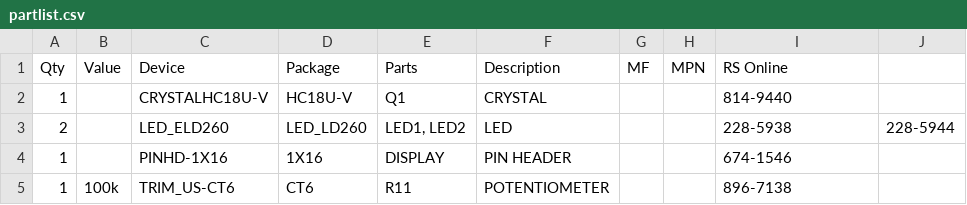
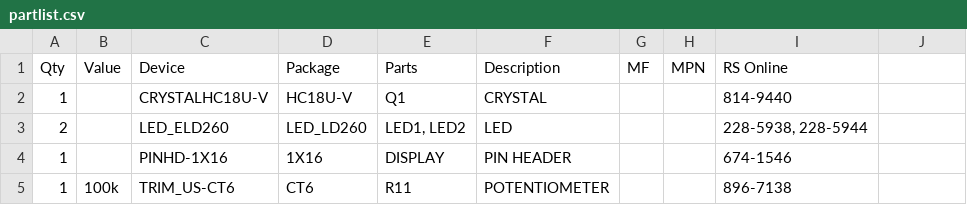
Before and after one commit to sunriax/board, a CSV file: controller/partlist.csv, drawn as a sheet; only a part is shown.

Commit message:
Corrected partlist

```diff
--- a/controller/partlist.csv
+++ b/controller/partlist.csv
@@ -2,3 +2,3 @@ Qty;Value;Device;Package;Parts;Description;MF;MPN;RS Online;
 1;;CRYSTALHC18U-V;HC18U-V;Q1;CRYSTAL;;;814-9440;
-2;;LED_ELD260;LED_LD260;LED1, LED2;LED;;;228-5938;228-5944;
+2;;LED_ELD260;LED_LD260;LED1, LED2;LED;;;228-5938, 228-5944;
 1;;PINHD-1X16;1X16;DISPLAY;PIN HEADER;;;674-1546;
```
